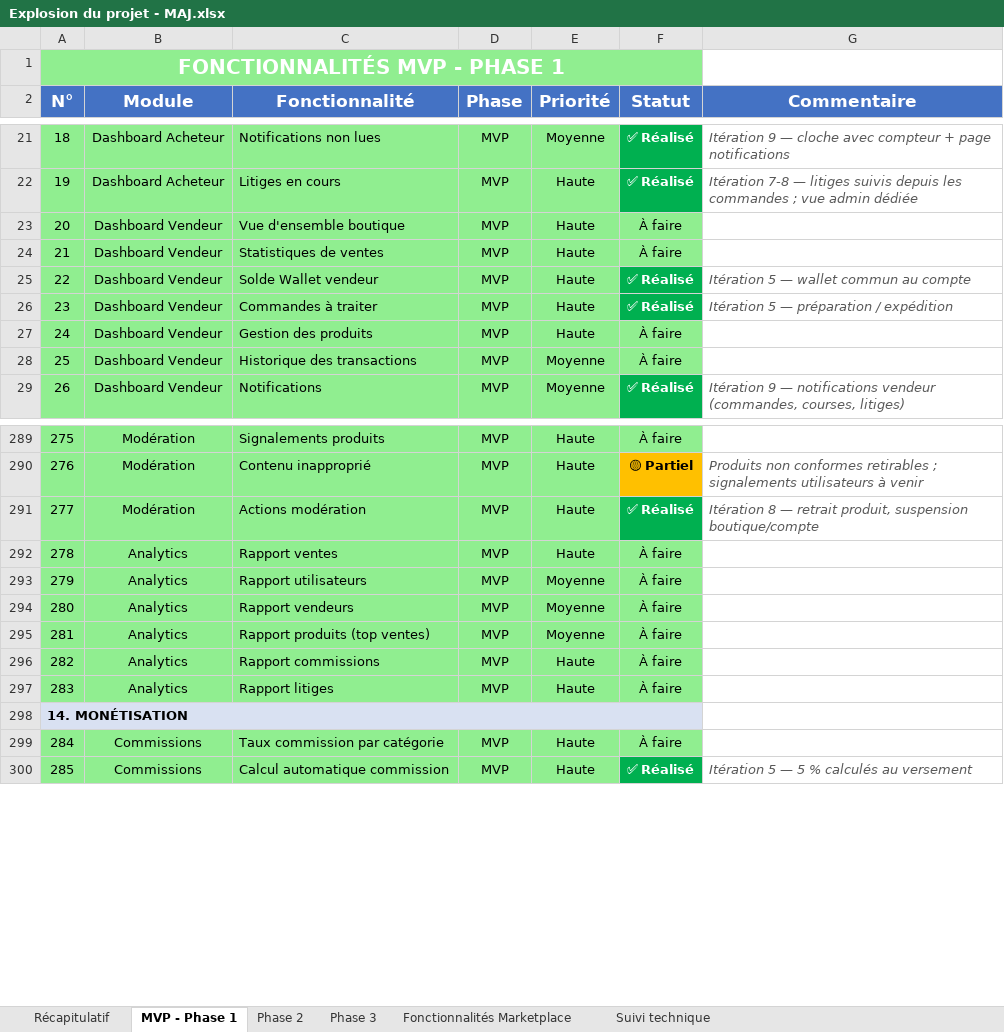
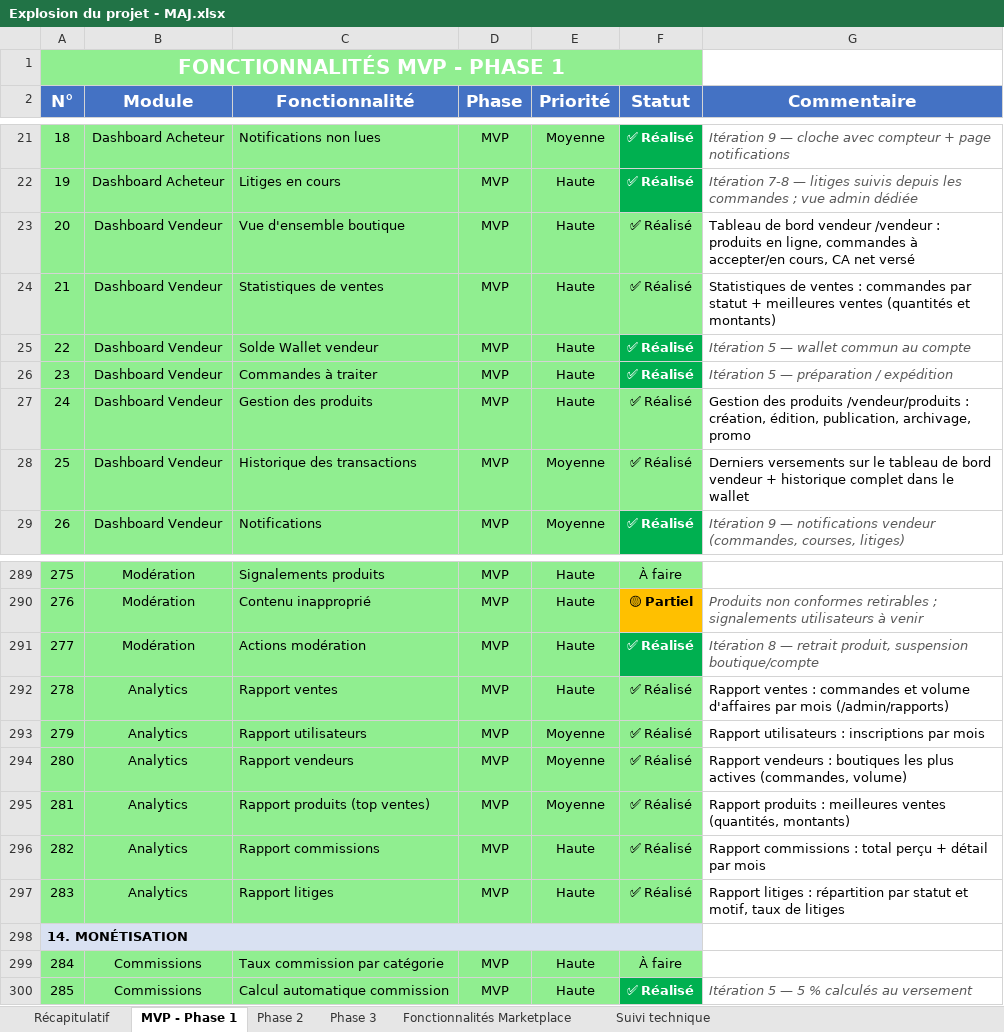
Before and after one commit to daRevrse/gkmarket, an Excel workbook: docs/Explosion du projet - MAJ.xlsx, sheet MVP - Phase 1, drawn as a sheet; only a part is shown, gaps mark what is left out; values as stored, in another font and other column widths than the file's, no borders; the diff names each change by its address in the sheet, - before the commit and + after, or states it on an @@ line.

```diff
--- a/docs/Explosion du projet - MAJ.xlsx (sheet MVP - Phase 1)
+++ b/docs/Explosion du projet - MAJ.xlsx (sheet MVP - Phase 1)
-F23:F24 (Statut): À faire
+F23:F24 (Statut): ✅ Réalisé
-G23 (Commentaire): (empty)
+G23 (Commentaire): Tableau de bord vendeur /vendeur : produits en ligne, commandes à accepter/en cours, CA net versé
-G24 (Commentaire): (empty)
+G24 (Commentaire): Statistiques de ventes : commandes par statut + meilleures ventes (quantités et montants)
-F27:F28 (Statut): À faire
+F27:F28 (Statut): ✅ Réalisé
-G27 (Commentaire): (empty)
+G27 (Commentaire): Gestion des produits /vendeur/produits : création, édition, publication, archivage, promo
-G28 (Commentaire): (empty)
+G28 (Commentaire): Derniers versements sur le tableau de bord vendeur + historique complet dans le wallet
-F292:F297 (Statut): À faire
+F292:F297 (Statut): ✅ Réalisé
-G292 (Commentaire): (empty)
+G292 (Commentaire): Rapport ventes : commandes et volume d'affaires par mois (/admin/rapports)
-G293 (Commentaire): (empty)
+G293 (Commentaire): Rapport utilisateurs : inscriptions par mois
-G294 (Commentaire): (empty)
+G294 (Commentaire): Rapport vendeurs : boutiques les plus actives (commandes, volume)
-G295 (Commentaire): (empty)
+G295 (Commentaire): Rapport produits : meilleures ventes (quantités, montants)
-G296 (Commentaire): (empty)
+G296 (Commentaire): Rapport commissions : total perçu + détail par mois
-G297 (Commentaire): (empty)
+G297 (Commentaire): Rapport litiges : répartition par statut et motif, taux de litiges
```
Also changed, not shown: sheet Suivi technique.
